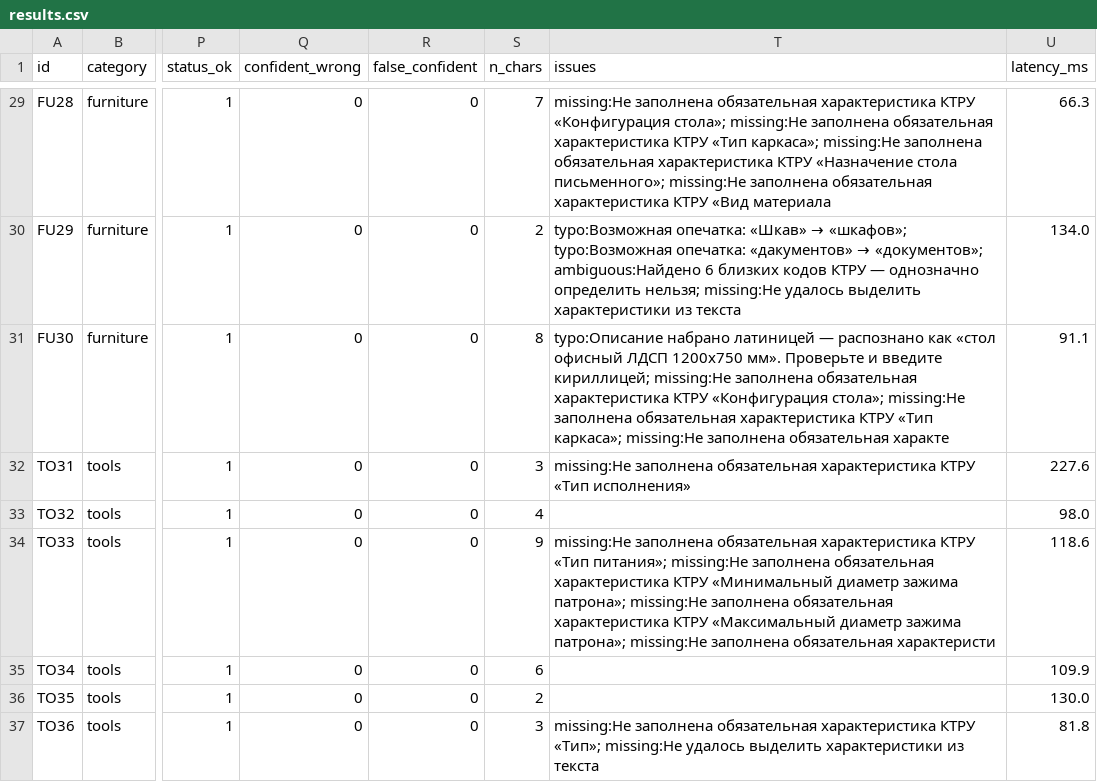
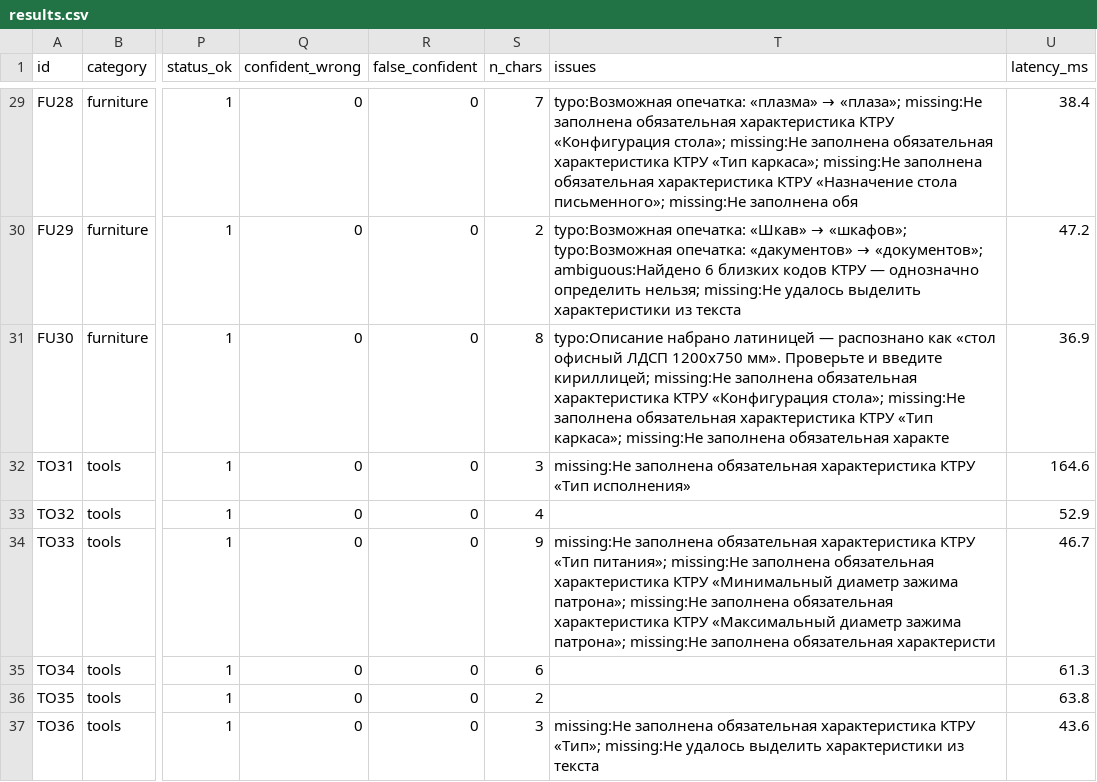
Before and after one commit to Telman3000/Tender-Hack-2026-based-on-bots-, a CSV file: qa/results.csv, drawn as a sheet; only a part is shown, gaps mark what is left out; the diff covers the shown part only; the diff names each change by its address in the sheet, - before the commit and + after, or states it on an @@ line.

```diff
--- a/qa/results.csv
+++ b/qa/results.csv
@@ T29 (issues): missing:Не заполнена обязательная характеристика КТРУ «Конфигурация стола»; missing:Не заполнена обязательная характеристика КТРУ «Тип каркаса»; missing:Не заполнена обязательная характеристика КТРУ «Назначение стола письменного»; missing:Не заполнена обязательная характеристика КТРУ «Вид материала → typo:Возможная опечатка: «плазма» → «плаза»; missing:Не заполнена обязательная характеристика КТРУ «Конфигурация стола»; missing:Не заполнена обязательная характеристика КТРУ «Тип каркаса»; missing:Не заполнена обязательная характеристика КТРУ «Назначение стола письменного»; missing:Не заполнена обя @@
-U29 (latency_ms): 66.3
+U29 (latency_ms): 38.4
-U30 (latency_ms): 134.0
+U30 (latency_ms): 47.2
-U31 (latency_ms): 91.1
+U31 (latency_ms): 36.9
-U32 (latency_ms): 227.6
+U32 (latency_ms): 164.6
-U33 (latency_ms): 98.0
+U33 (latency_ms): 52.9
-U34 (latency_ms): 118.6
+U34 (latency_ms): 46.7
-U35 (latency_ms): 109.9
+U35 (latency_ms): 61.3
-U36 (latency_ms): 130.0
+U36 (latency_ms): 63.8
-U37 (latency_ms): 81.8
+U37 (latency_ms): 43.6
```
Also changed, not shown: 36 edited cells elsewhere in this file, qa/errors_results.csv, qa/false_alarms.csv, 3 other files.
